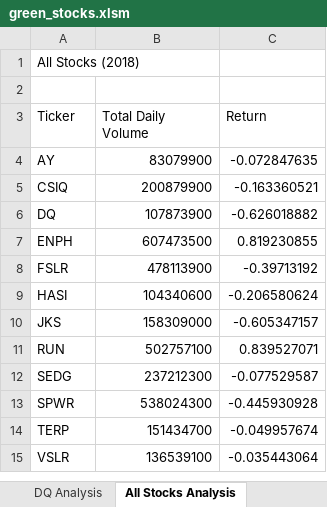
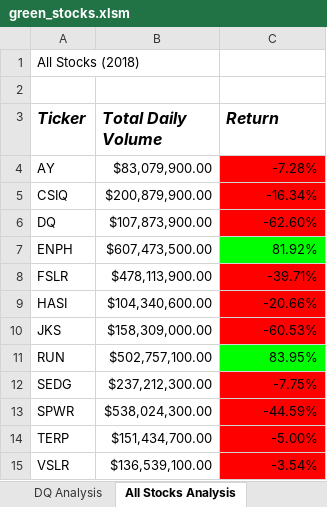
Before and after one commit to morganfredrick/stocks-analysis, an Excel workbook: green_stocks.xlsm, sheet All Stocks Analysis, drawn as a sheet; values as stored, in another font and other column widths than the file's, no borders; the diff names each change by its address in the sheet, - before the commit and + after, or states it on an @@ line.

Commit message:
Add files via upload

```diff
--- a/green_stocks.xlsm (sheet All Stocks Analysis)
+++ b/green_stocks.xlsm (sheet All Stocks Analysis)
@@ A3:C3 bold: off → on, italic: off → on, text size: larger @@
-B4 (Total Daily Volume): 83079900
+B4 (Total Daily Volume): $83,079,900.00
-C4 (Return): -0.072847635
+C4 (Return): -7.28%
-C4:C6 fill: none
+C4:C6 fill: #FF0000
-B5 (Total Daily Volume): 200879900
+B5 (Total Daily Volume): $200,879,900.00
-C5 (Return): -0.163360521
+C5 (Return): -16.34%
-B6 (Total Daily Volume): 107873900
+B6 (Total Daily Volume): $107,873,900.00
-C6 (Return): -0.626018882
+C6 (Return): -62.60%
-B7 (Total Daily Volume): 607473500
+B7 (Total Daily Volume): $607,473,500.00
-C7 (Return): 0.819230855
+C7 (Return): 81.92%
-C7 fill: none
+C7 fill: #00FF00
-B8 (Total Daily Volume): 478113900
+B8 (Total Daily Volume): $478,113,900.00
-C8 (Return): -0.39713192
+C8 (Return): -39.71%
-C8:C10 fill: none
+C8:C10 fill: #FF0000
-B9 (Total Daily Volume): 104340600
+B9 (Total Daily Volume): $104,340,600.00
-C9 (Return): -0.206580624
+C9 (Return): -20.66%
-B10 (Total Daily Volume): 158309000
+B10 (Total Daily Volume): $158,309,000.00
-C10 (Return): -0.605347157
+C10 (Return): -60.53%
-B11 (Total Daily Volume): 502757100
+B11 (Total Daily Volume): $502,757,100.00
-C11 (Return): 0.839527071
+C11 (Return): 83.95%
-C11 fill: none
+C11 fill: #00FF00
-B12 (Total Daily Volume): 237212300
+B12 (Total Daily Volume): $237,212,300.00
-C12 (Return): -0.077529587
+C12 (Return): -7.75%
-C12:C15 fill: none
+C12:C15 fill: #FF0000
-B13 (Total Daily Volume): 538024300
+B13 (Total Daily Volume): $538,024,300.00
-C13 (Return): -0.445930928
+C13 (Return): -44.59%
-B14 (Total Daily Volume): 151434700
+B14 (Total Daily Volume): $151,434,700.00
-C14 (Return): -0.049957674
+C14 (Return): -5.00%
-B15 (Total Daily Volume): 136539100
+B15 (Total Daily Volume): $136,539,100.00
-C15 (Return): -0.035443064
+C15 (Return): -3.54%
```
